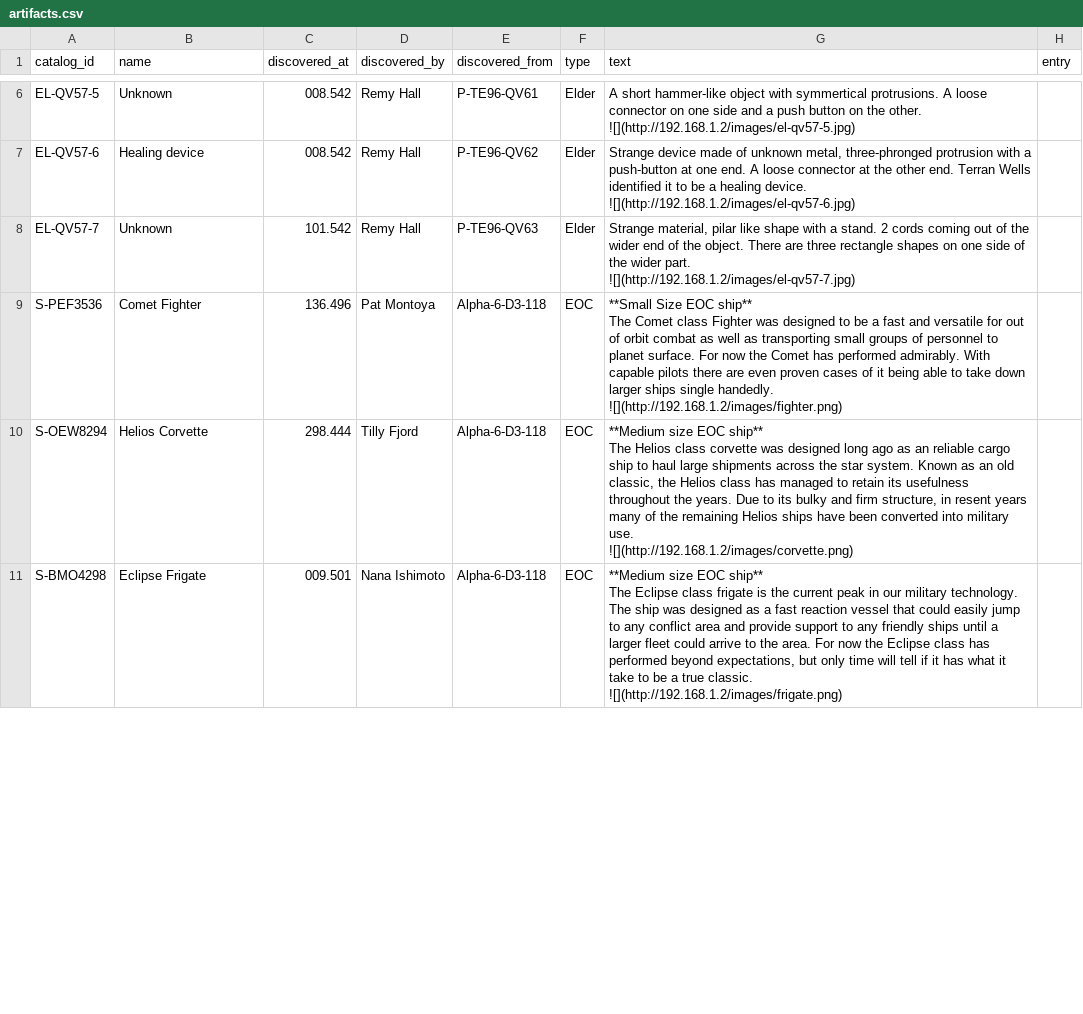
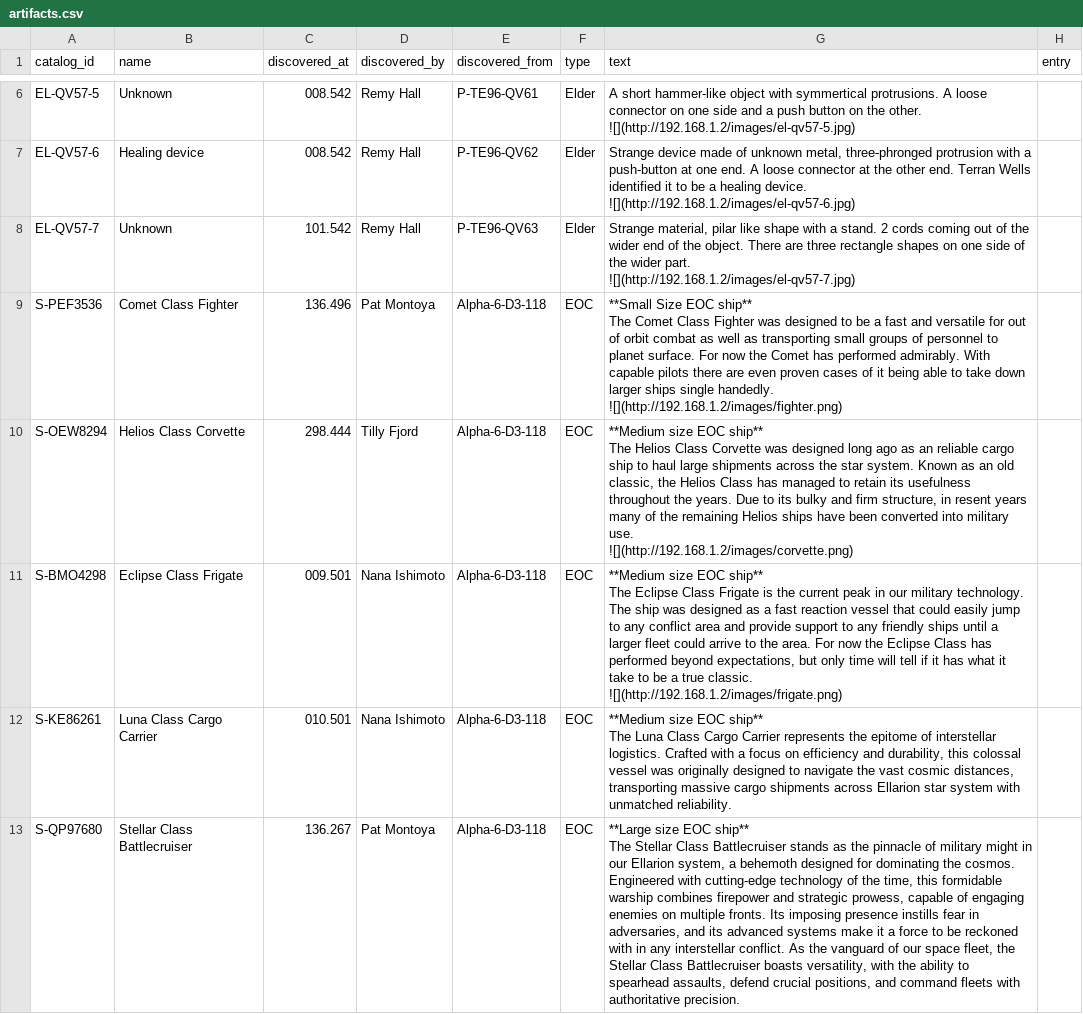
Before and after one commit to OdysseusLarp/odysseus-backend, a CSV file: db/data/artifacts.csv, drawn as a sheet; only a part is shown, gaps mark what is left out; ↵ is a line break in a cell; the diff covers the shown part only; the diff names each change by its address in the sheet, - before the commit and + after, or states it on an @@ line.

Commit message:
chore: update EOC ship designs to artifacts

```diff
--- a/db/data/artifacts.csv
+++ b/db/data/artifacts.csv
-B9 (name): Comet Fighter
+B9 (name): Comet Class Fighter
-G9 (text): …The Comet class Fighter was…
+G9 (text): …The Comet Class Fighter was…
-B10 (name): Helios Corvette
+B10 (name): Helios Class Corvette
-G10 (text): …The Helios class corvette was designed long ago as an reliable cargo ship to haul large shipments across the star system. Known as an old classic, the Helios class has managed…
+G10 (text): …The Helios Class Corvette was designed long ago as an reliable cargo ship to haul large shipments across the star system. Known as an old classic, the Helios Class has managed…
-B11 (name): Eclipse Frigate
+B11 (name): Eclipse Class Frigate
-G11 (text): …The Eclipse class frigate is the current peak in our military technology. The ship was designed as a fast reaction vessel that could easily jump to any conflict area and provide support to any friendly ships until a larger fleet could arrive to the area. For now the Eclipse class has performed…
+G11 (text): …The Eclipse Class Frigate is the current peak in our military technology. The ship was designed as a fast reaction vessel that could easily jump to any conflict area and provide support to any friendly ships until a larger fleet could arrive to the area. For now the Eclipse Class has performed…
+row 12: S-KE86261 | Luna Class Cargo Carrier | 010.501 | Nana Ishimoto | Alpha-6-D3-118 | EOC | **Medium size EOC ship** ↵ The Luna Class Cargo Carrier represents the epitome of interstellar logistics. Crafted with a focus on efficiency and durability, this colossal vessel was originally designed to navigate the vast cosmic distances, transporting massive cargo shipments across Ellarion star system with unmatched reliability.
+row 13: S-QP97680 | Stellar Class Battlecruiser | 136.267 | Pat Montoya | Alpha-6-D3-118 | EOC | **Large size EOC ship** ↵ The Stellar Class Battlecruiser stands as the pinnacle of military might in our Ellarion system, a behemoth designed for dominating the cosmos. Engineered with cutting-edge technology of the time, this formidable warship combines firepower and strategic prowess, capable of engaging enemies on multiple fronts. Its imposing presence instills fear in adversaries, and its advanced systems make it a force to be reckoned with in any interstellar conflict. As the vanguard of our space fleet, the Stellar Class Battlecruiser boasts versatility, with the ability to spearhead assaults, defend crucial positions, and command fleets with authoritative precision.
```
Also changed, not shown: 1 added row and 6 edited cells elsewhere in this file.
